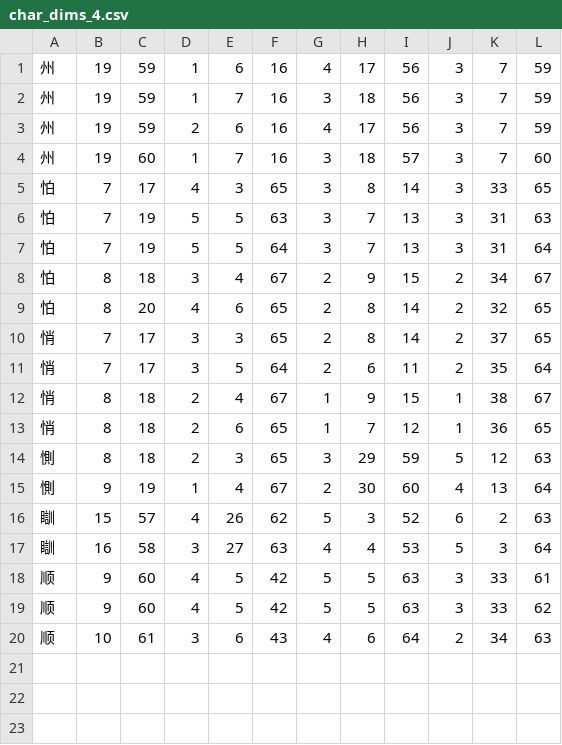
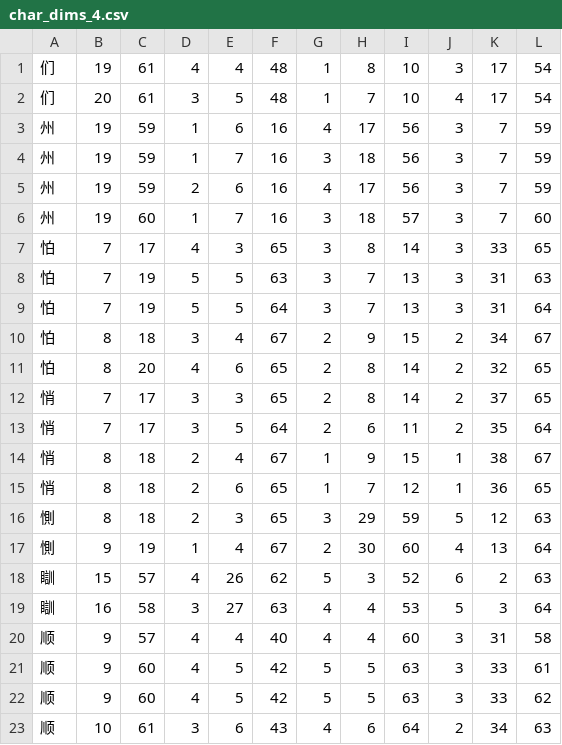
Before and after one commit to KarlTDebiec/Scinoephile, a CSV file: scinoephile/data/ocr/char_dims_4.csv, drawn as a sheet.

```diff
--- a/scinoephile/data/ocr/char_dims_4.csv
+++ b/scinoephile/data/ocr/char_dims_4.csv
@@ -1 +1,3 @@
+们,19,61,4,4,48,1,8,10,3,17,54
+们,20,61,3,5,48,1,7,10,4,17,54
 州,19,59,1,6,16,4,17,56,3,7,59
@@ -17,2 +19,3 @@
 瞓,16,58,3,27,63,4,4,53,5,3,64
+顺,9,57,4,4,40,4,4,60,3,31,58
 顺,9,60,4,5,42,5,5,63,3,33,61
```
Also changed, not shown: scinoephile/data/ocr/char_dims_2.csv, scinoephile/data/ocr/char_dims_3.csv, 8 other files.
